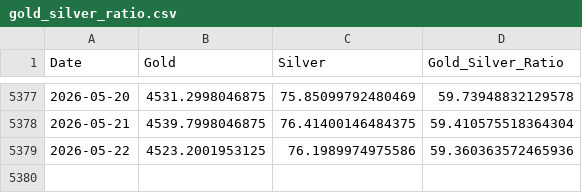
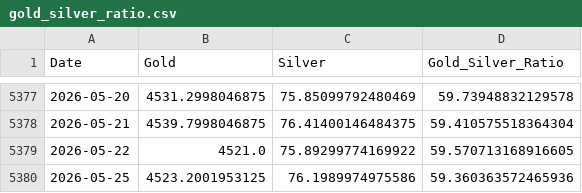
Before and after one commit to maxesser1776/mcf-dashboard, a CSV file: data/processed/gold_silver_ratio.csv, drawn as a sheet; only a part is shown, gaps mark what is left out.

```diff
--- a/data/processed/gold_silver_ratio.csv
+++ b/data/processed/gold_silver_ratio.csv
@@ -5378,2 +5378,3 @@ Date,Gold,Silver,Gold_Silver_Ratio
 2026-05-21,4539.7998046875,76.41400146484375,59.410575518364304
-2026-05-22,4523.2001953125,76.1989974975586,59.360363572465936
+2026-05-22,4521.0,75.89299774169922,59.570713168916605
+2026-05-25,4523.2001953125,76.1989974975586,59.360363572465936
```
Also changed, not shown: data/processed/fx_liquidity.csv, data/processed/volatility_regimes.csv.
